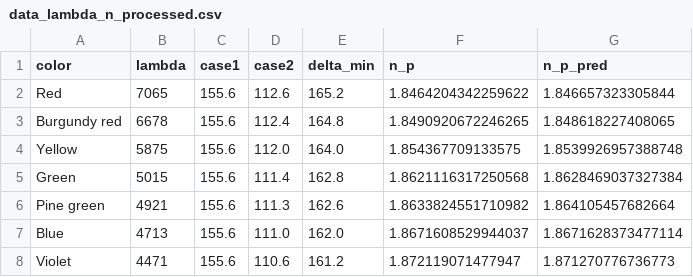
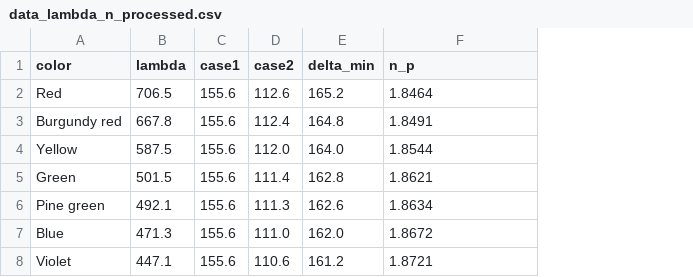
Before and after one commit to ibeuler/LAB-Reports, a CSV file: OPTIC/8th-Experiment/DATA/data_lambda_n_processed.csv, drawn as a sheet; the diff names each change by its address in the sheet, - before the commit and + after, or states it on an @@ line.

Commit message:
finalizing 8th experiment

```diff
--- a/OPTIC/8th-Experiment/DATA/data_lambda_n_processed.csv
+++ b/OPTIC/8th-Experiment/DATA/data_lambda_n_processed.csv
-column G (n_p_pred), rows 2-8: 1.846657323305844 | 1.848618227408065 | 1.8539926957388748 | 1.8628469037327384 | 1.864105457682664 | 1.8671628373477114 | 1.871270776736773
-B2 (lambda): 7065
+B2 (lambda): 706.5
-F2 (n_p): 1.8464204342259622
+F2 (n_p): 1.8464
-B3 (lambda): 6678
+B3 (lambda): 667.8
-F3 (n_p): 1.8490920672246265
+F3 (n_p): 1.8491
-B4 (lambda): 5875
+B4 (lambda): 587.5
-F4 (n_p): 1.854367709133575
+F4 (n_p): 1.8544
-B5 (lambda): 5015
+B5 (lambda): 501.5
-F5 (n_p): 1.8621116317250568
+F5 (n_p): 1.8621
-B6 (lambda): 4921
+B6 (lambda): 492.1
-F6 (n_p): 1.8633824551710982
+F6 (n_p): 1.8634
-B7 (lambda): 4713
+B7 (lambda): 471.3
-F7 (n_p): 1.8671608529944037
+F7 (n_p): 1.8672
-B8 (lambda): 4471
+B8 (lambda): 447.1
-F8 (n_p): 1.872119071477947
+F8 (n_p): 1.8721
```
Also changed, not shown: 8 other files.
